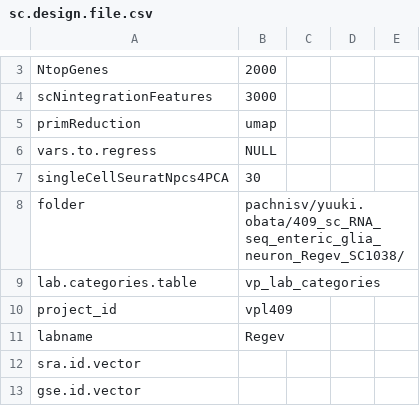
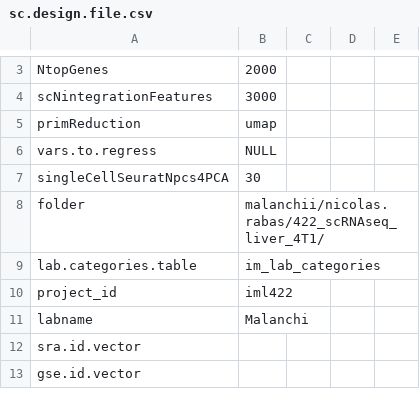
Before and after one commit to FrancisCrickInstitute/PBMC10k, a CSV file: design/sc.design.file.csv, drawn as a sheet; only a part is shown, gaps mark what is left out; the diff covers the shown part only.

```diff
--- a/design/sc.design.file.csv
+++ b/design/sc.design.file.csv
@@ -7,6 +7,6 @@ vars.to.regress,NULL,,,
 singleCellSeuratNpcs4PCA,30,,,
-folder,pachnisv/yuuki.obata/409_sc_RNA_seq_enteric_glia_neuron_Regev_SC1038/,,,
-lab.categories.table,vp_lab_categories,,,
-project_id,vpl409,,,
-labname,Regev,,,
+folder,malanchii/nicolas.rabas/422_scRNAseq_liver_4T1/,,,
+lab.categories.table,im_lab_categories,,,
+project_id,iml422,,,
+labname,Malanchi,,,
 sra.id.vector,,,,
```
Also changed, not shown: 1 added row, 4 removed rows and 24 edited cells elsewhere in this file, 6 other files.
